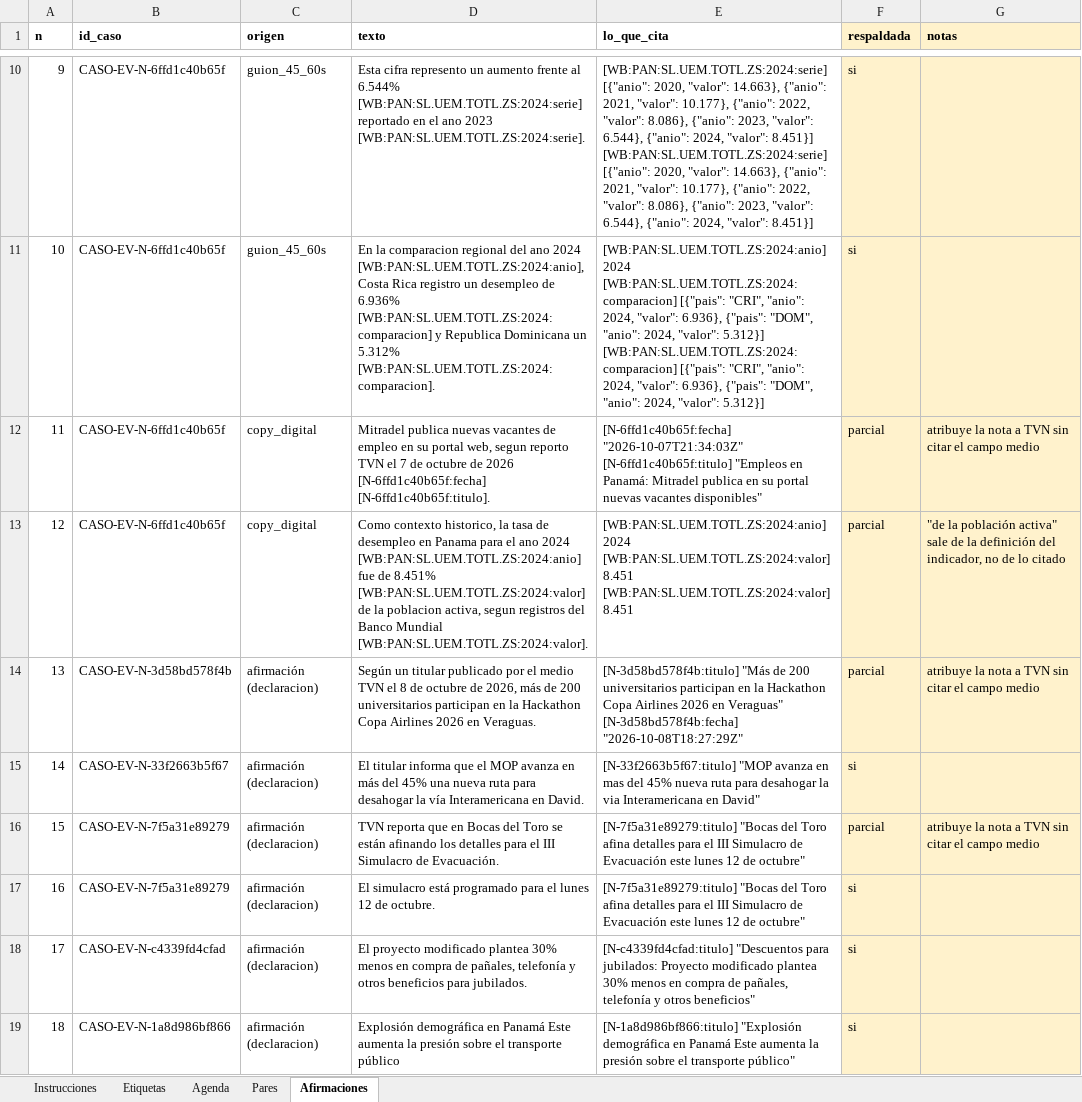
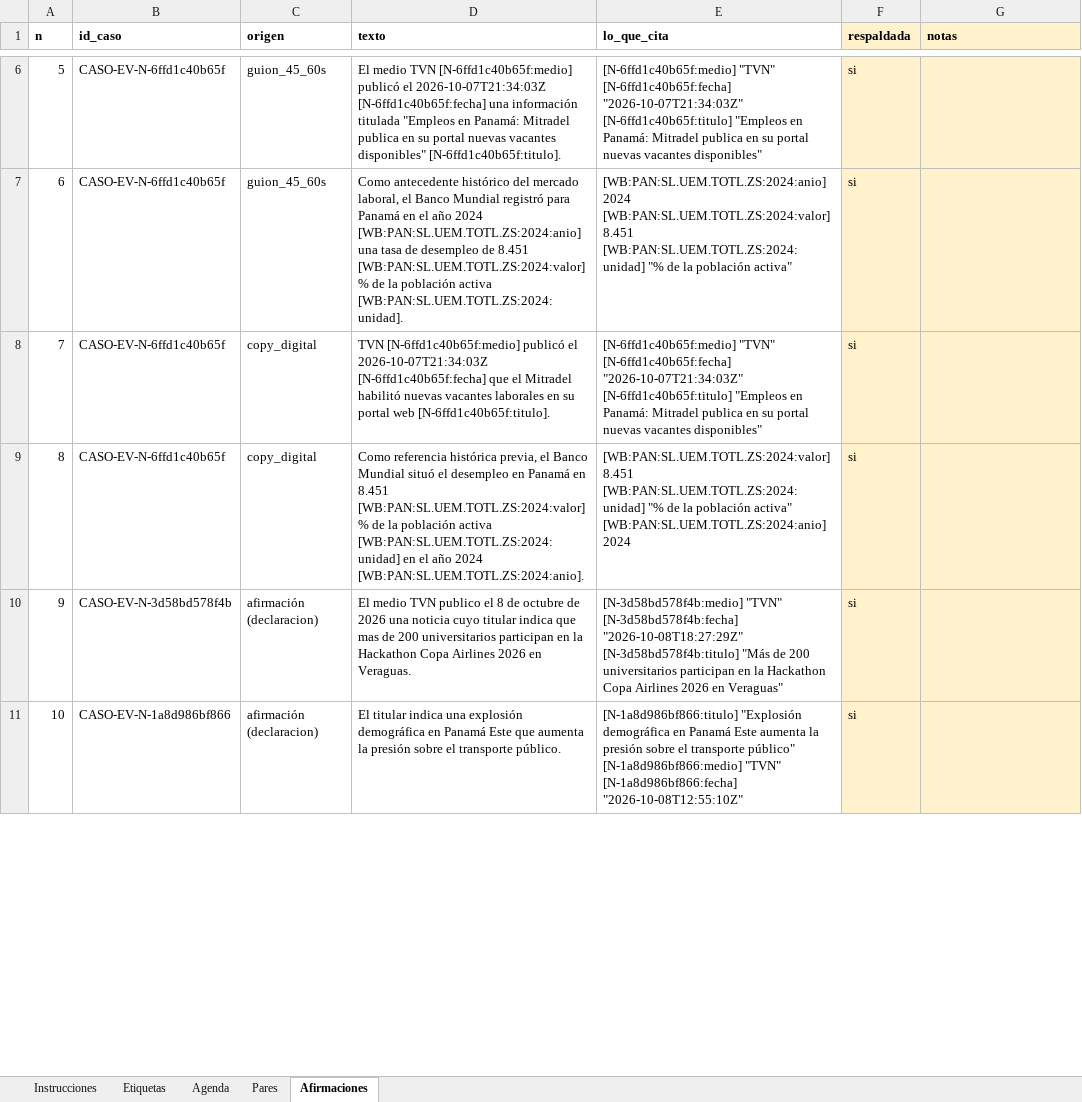
Before and after one commit to D4m0p/HackaIAthon, an Excel workbook: backend/eval/planilla_juez_ia.xlsx, sheet Afirmaciones, drawn as a sheet; only a part is shown, gaps mark what is left out; values as stored, in another font and other column widths than the file's, no borders; removed rows and columns are numbered as before the commit, all else as after; ↵ is a line break in a cell; the diff covers the shown part only; the diff names each change by its address in the sheet, - before the commit and + after, or states it on an @@ line.

```diff
--- a/backend/eval/planilla_juez_ia.xlsx (sheet Afirmaciones)
+++ b/backend/eval/planilla_juez_ia.xlsx (sheet Afirmaciones)
@@ column A (n) renumbered from row 3 down @@
-D6 (texto): Esta cifra represento un aumento frente al 6.544% [WB:PAN:SL.UEM.TOTL.ZS:2024:serie] reportado en el ano 2023 [WB:PAN:SL.UEM.TOTL.ZS:2024:serie].
+D6 (texto): El medio TVN [N-6ffd1c40b65f:medio] publicó el 2026-10-07T21:34:03Z [N-6ffd1c40b65f:fecha] una información titulada "Empleos en Panamá: Mitradel publica en su portal nuevas vacantes disponibles" [N-6ffd1c40b65f:titulo].
-E6 (lo_que_cita): [WB:PAN:SL.UEM.TOTL.ZS:2024:serie] [{"anio": 2020, "valor": 14.663}, {"anio": 2021, "valor": 10.177}, {"anio": 2022, "valor": 8.086}, {"anio": 2023, "valor": 6.544}, {"anio": 2024, "valor": 8.451}] ↵ [WB:PAN:SL.UEM.TOTL.ZS:2024:serie] [{"anio": 2020, "valor": 14.663}, {"anio": 2021, "valor": 10.177}, {"anio": 2022, "valor": 8.086}, {"anio": 2023, "valor": 6.544}, {"anio": 2024, "valor": 8.451}]
+E6 (lo_que_cita): [N-6ffd1c40b65f:medio] "TVN" ↵ [N-6ffd1c40b65f:fecha] "2026-10-07T21:34:03Z" ↵ [N-6ffd1c40b65f:titulo] "Empleos en Panamá: Mitradel publica en su portal nuevas vacantes disponibles"
-D7 (texto): En la comparacion regional del ano 2024 [WB:PAN:SL.UEM.TOTL.ZS:2024:anio], Costa Rica registro un desempleo de 6.936% [WB:PAN:SL.UEM.TOTL.ZS:2024:comparacion] y Republica Dominicana un 5.312% [WB:PAN:SL.UEM.TOTL.ZS:2024:comparacion].
+D7 (texto): Como antecedente histórico del mercado laboral, el Banco Mundial registró para Panamá en el año 2024 [WB:PAN:SL.UEM.TOTL.ZS:2024:anio] una tasa de desempleo de 8.451 [WB:PAN:SL.UEM.TOTL.ZS:2024:valor] % de la población activa [WB:PAN:SL.UEM.TOTL.ZS:2024:unidad].
-E7 (lo_que_cita): [WB:PAN:SL.UEM.TOTL.ZS:2024:anio] 2024 ↵ [WB:PAN:SL.UEM.TOTL.ZS:2024:comparacion] [{"pais": "CRI", "anio": 2024, "valor": 6.936}, {"pais": "DOM", "anio": 2024, "valor": 5.312}] ↵ [WB:PAN:SL.UEM.TOTL.ZS:2024:comparacion] [{"pais": "CRI", "anio": 2024, "valor": 6.936}, {"pais": "DOM", "anio": 2024, "valor": 5.312}]
+E7 (lo_que_cita): [WB:PAN:SL.UEM.TOTL.ZS:2024:anio] 2024 ↵ [WB:PAN:SL.UEM.TOTL.ZS:2024:valor] 8.451 ↵ [WB:PAN:SL.UEM.TOTL.ZS:2024:unidad] "% de la población activa"
-row 12: 11 | CASO-EV-N-6ffd1c40b65f | copy_digital | Mitradel publica nuevas vacantes de empleo en su portal web, segun reporto TVN el 7 de octubre de 2026 [N-6ffd1c40b65f:fecha] [N-6ffd1c40b65f:titulo]. | [N-6ffd1c40b65f:fecha] "2026-10-07T21:34:03Z" ↵ [N-6ffd1c40b65f:titulo] "Empleos en Panamá: Mitradel publica en su portal nuevas vacantes disponibles" | parcial | atribuye la nota a TVN sin citar el campo medio
+row 8: 7 | CASO-EV-N-6ffd1c40b65f | copy_digital | TVN [N-6ffd1c40b65f:medio] publicó el 2026-10-07T21:34:03Z [N-6ffd1c40b65f:fecha] que el Mitradel habilitó nuevas vacantes laborales en su portal web [N-6ffd1c40b65f:titulo]. | [N-6ffd1c40b65f:medio] "TVN" ↵ [N-6ffd1c40b65f:fecha] "2026-10-07T21:34:03Z" ↵ [N-6ffd1c40b65f:titulo] "Empleos en Panamá: Mitradel publica en su portal nuevas vacantes disponibles" | si
-D9 (texto): Como contexto historico, la tasa de desempleo en Panama para el ano 2024 [WB:PAN:SL.UEM.TOTL.ZS:2024:anio] fue de 8.451% [WB:PAN:SL.UEM.TOTL.ZS:2024:valor] de la poblacion activa, segun registros del Banco Mundial [WB:PAN:SL.UEM.TOTL.ZS:2024:valor].
+D9 (texto): Como referencia histórica previa, el Banco Mundial situó el desempleo en Panamá en 8.451 [WB:PAN:SL.UEM.TOTL.ZS:2024:valor] % de la población activa [WB:PAN:SL.UEM.TOTL.ZS:2024:unidad] en el año 2024 [WB:PAN:SL.UEM.TOTL.ZS:2024:anio].
-E9 (lo_que_cita): [WB:PAN:SL.UEM.TOTL.ZS:2024:anio] 2024 ↵ [WB:PAN:SL.UEM.TOTL.ZS:2024:valor] 8.451 ↵ [WB:PAN:SL.UEM.TOTL.ZS:2024:valor] 8.451
+E9 (lo_que_cita): [WB:PAN:SL.UEM.TOTL.ZS:2024:valor] 8.451 ↵ [WB:PAN:SL.UEM.TOTL.ZS:2024:unidad] "% de la población activa" ↵ [WB:PAN:SL.UEM.TOTL.ZS:2024:anio] 2024
-F9 (respaldada): parcial
+F9 (respaldada): si
-G9 (notas): "de la población activa" sale de la definición del indicador, no de lo citado
+G9 (notas): (empty)
-row 14: 13 | CASO-EV-N-3d58bd578f4b | afirmación (declaracion) | Según un titular publicado por el medio TVN el 8 de octubre de 2026, más de 200 universitarios participan en la Hackathon Copa Airlines 2026 en Veraguas. | [N-3d58bd578f4b:titulo] "Más de 200 universitarios participan en la Hackathon Copa Airlines 2026 en Veraguas" ↵ [N-3d58bd578f4b:fecha] "2026-10-08T18:27:29Z" | parcial | atribuye la nota a TVN sin citar el campo medio
-row 15: 14 | CASO-EV-N-33f2663b5f67 | afirmación (declaracion) | El titular informa que el MOP avanza en más del 45% una nueva ruta para desahogar la vía Interamericana en David. | [N-33f2663b5f67:titulo] "MOP avanza en mas del 45% nueva ruta para desahogar la via Interamericana en David" | si
-row 16: 15 | CASO-EV-N-7f5a31e89279 | afirmación (declaracion) | TVN reporta que en Bocas del Toro se están afinando los detalles para el III Simulacro de Evacuación. | [N-7f5a31e89279:titulo] "Bocas del Toro afina detalles para el III Simulacro de Evacuación este lunes 12 de octubre" | parcial | atribuye la nota a TVN sin citar el campo medio
-row 17: 16 | CASO-EV-N-7f5a31e89279 | afirmación (declaracion) | El simulacro está programado para el lunes 12 de octubre. | [N-7f5a31e89279:titulo] "Bocas del Toro afina detalles para el III Simulacro de Evacuación este lunes 12 de octubre" | si
-B10 (id_caso): CASO-EV-N-c4339fd4cfad
+B10 (id_caso): CASO-EV-N-3d58bd578f4b
-D10 (texto): El proyecto modificado plantea 30% menos en compra de pañales, telefonía y otros beneficios para jubilados.
+D10 (texto): El medio TVN publico el 8 de octubre de 2026 una noticia cuyo titular indica que mas de 200 universitarios participan en la Hackathon Copa Airlines 2026 en Veraguas.
-E10 (lo_que_cita): [N-c4339fd4cfad:titulo] "Descuentos para jubilados: Proyecto modificado plantea 30% menos en compra de pañales, telefonía y otros beneficios"
+E10 (lo_que_cita): [N-3d58bd578f4b:medio] "TVN" ↵ [N-3d58bd578f4b:fecha] "2026-10-08T18:27:29Z" ↵ [N-3d58bd578f4b:titulo] "Más de 200 universitarios participan en la Hackathon Copa Airlines 2026 en Veraguas"
-D11 (texto): Explosión demográfica en Panamá Este aumenta la presión sobre el transporte público
+D11 (texto): El titular indica una explosión demográfica en Panamá Este que aumenta la presión sobre el transporte público.
-E11 (lo_que_cita): …transporte público"
+E11 (lo_que_cita): …transporte público" ↵ [N-1a8d986bf866:medio] "TVN" ↵ [N-1a8d986bf866:fecha] "2026-10-08T12:55:10Z"
```
Also changed, not shown: 3 added rows, 9 removed rows and 29 edited cells elsewhere in this sheet, backend/eval/planilla_etiquetas.xlsx, 9 other files.
